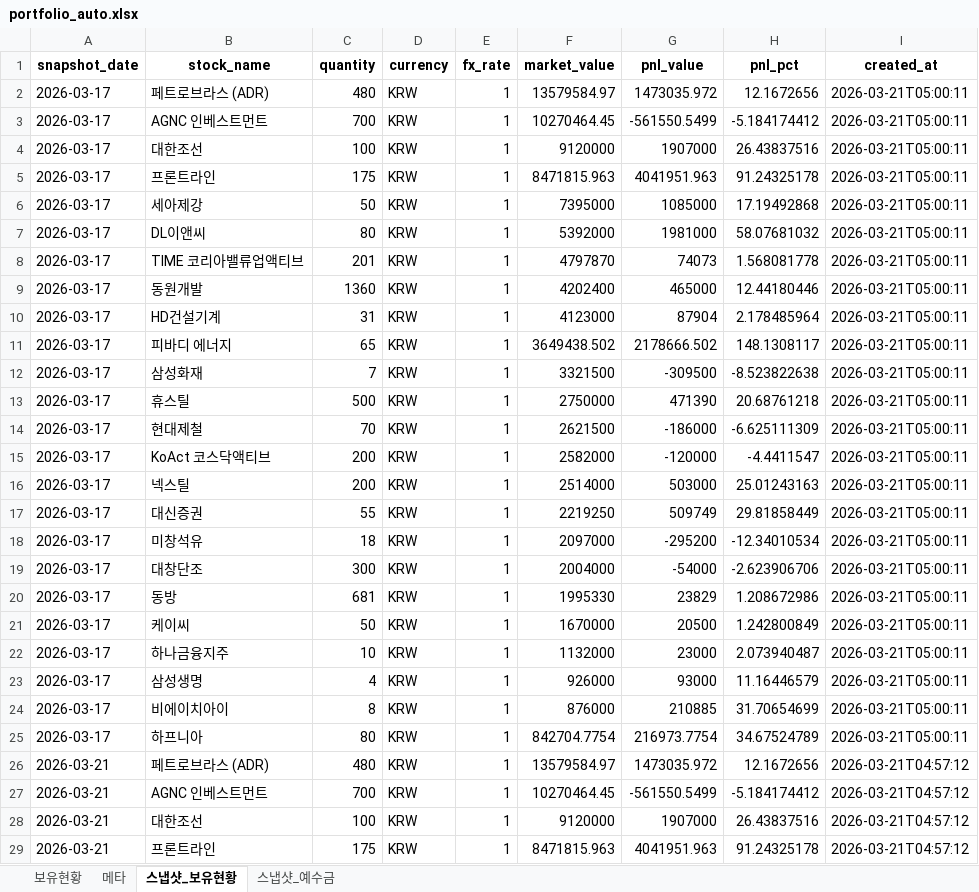
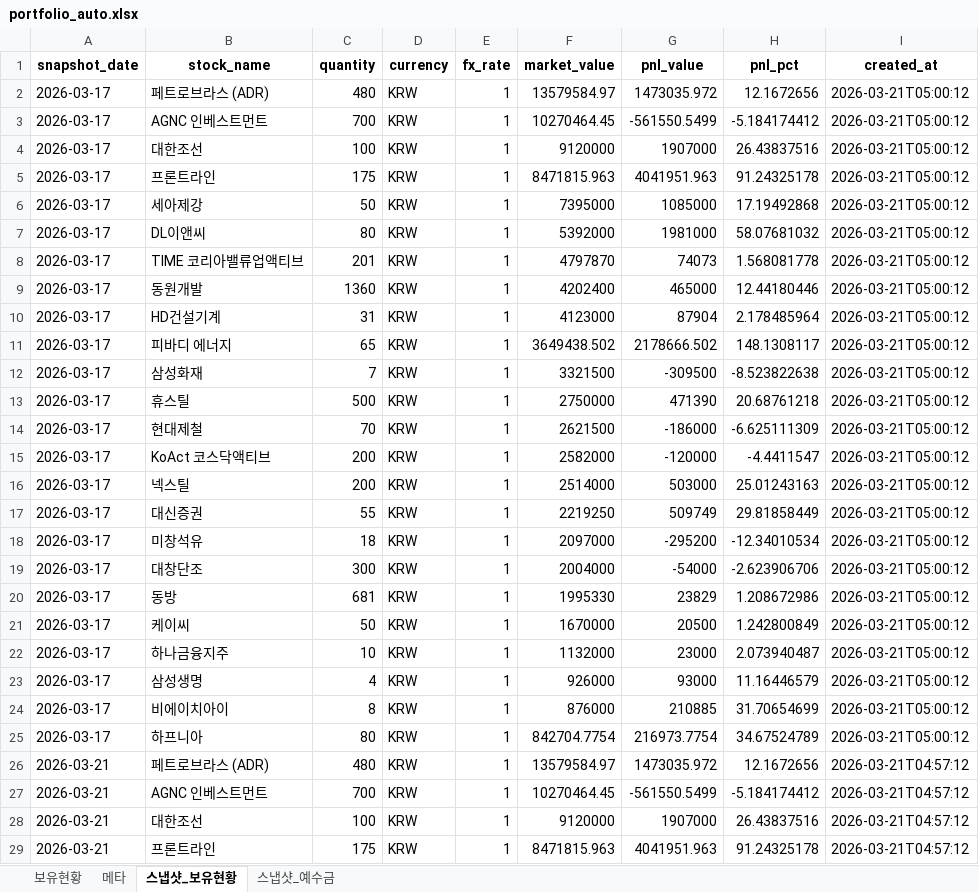
Before and after one commit to ssungjun83/invest_diary, an Excel workbook: portfolio_auto.xlsx, sheet 스냅샷_보유현황, drawn as a sheet; only a part is shown; values as stored, in another font and other column widths than the file's, no borders; the diff names each change by its address in the sheet, - before the commit and + after, or states it on an @@ line.

Commit message:
auto: portfolio snapshot 2026-03-17 (2026-03-21T05:00:13)

```diff
--- a/portfolio_auto.xlsx (sheet 스냅샷_보유현황)
+++ b/portfolio_auto.xlsx (sheet 스냅샷_보유현황)
-I2:I25 (created_at): 2026-03-21T05:00:11
+I2:I25 (created_at): 2026-03-21T05:00:12
```
Also changed, not shown: sheet 메타, sheet 스냅샷_예수금.
